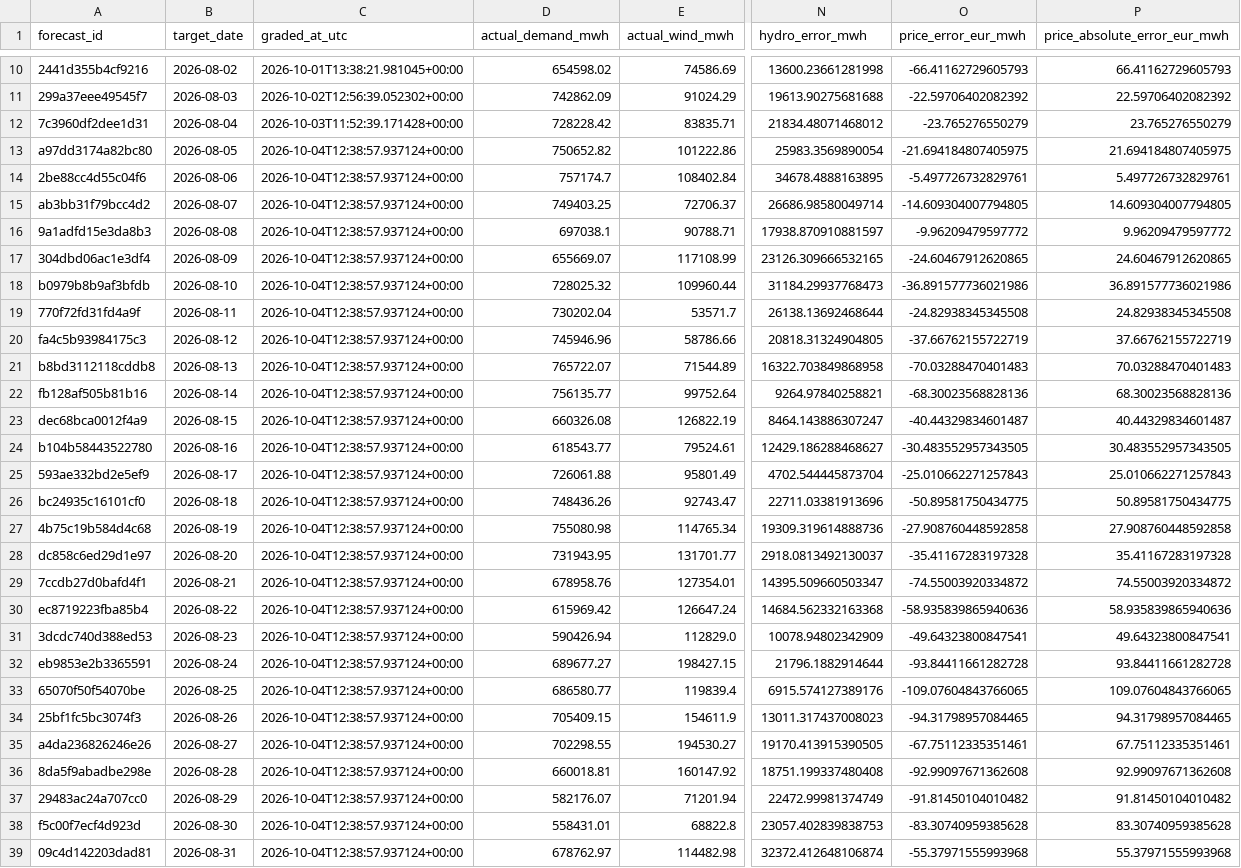
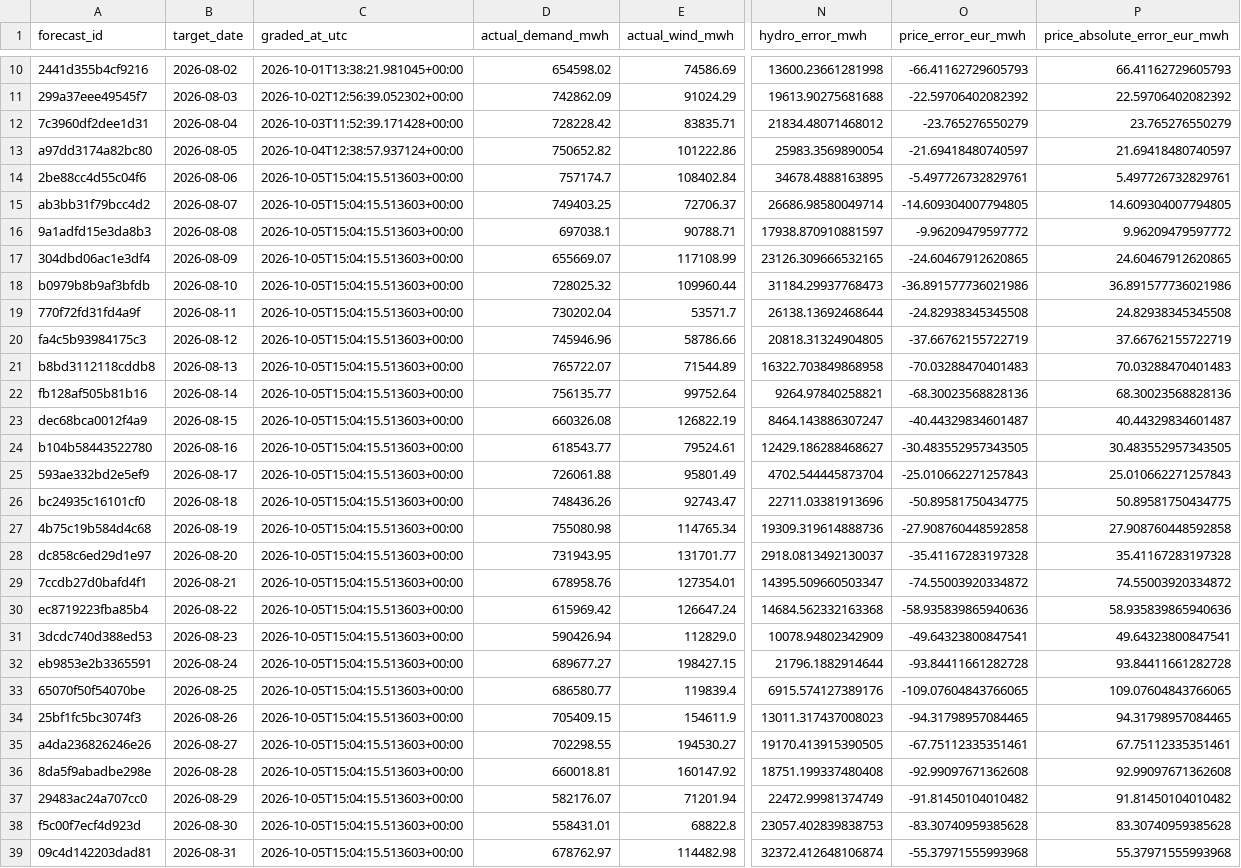
Before and after one commit to Evanssdas/Spain-Market-Platform, a CSV file: logs/forecast_grades.csv, drawn as a sheet; only a part is shown, gaps mark what is left out; the diff covers the shown part only; the diff names each change by its address in the sheet, - before the commit and + after, or states it on an @@ line.

```diff
--- a/logs/forecast_grades.csv
+++ b/logs/forecast_grades.csv
-O13 (price_error_eur_mwh): -21.694184807405975
+O13 (price_error_eur_mwh): -21.69418480740597
-P13 (price_absolute_error_eur_mwh): 21.694184807405975
+P13 (price_absolute_error_eur_mwh): 21.69418480740597
-C14:C39 (graded_at_utc): 2026-10-04T12:38:57.937124+00:00
+C14:C39 (graded_at_utc): 2026-10-05T15:04:15.513603+00:00
```
Also changed, not shown: 1 added row and 33 edited cells elsewhere in this file, data/processed/prices_daily.csv, data/processed/system_daily.csv, 7 other files.
